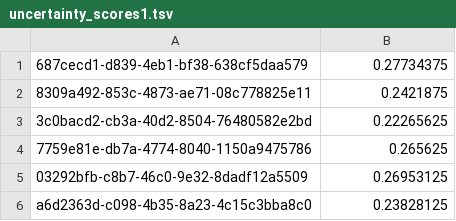
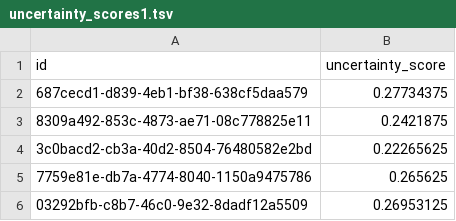
Before and after one commit to yx-it-sys/FlashRAG, a TSV file: exps/idea7/result/crag_omni_600/uncertainty_scores1.tsv, drawn as a sheet; only a part is shown; the shorter side is filled out with more unchanged rows.

```diff
--- a/exps/idea7/result/crag_omni_600/uncertainty_scores1.tsv
+++ b/exps/idea7/result/crag_omni_600/uncertainty_scores1.tsv
@@ -1 +1,2 @@
+id	uncertainty_score
 687cecd1-d839-4eb1-bf38-638cf5daa579	0.27734375
```
Also changed, not shown: 18 other files.
